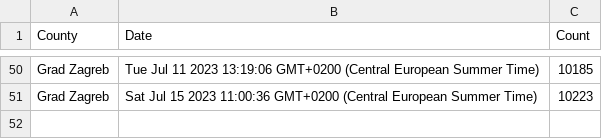
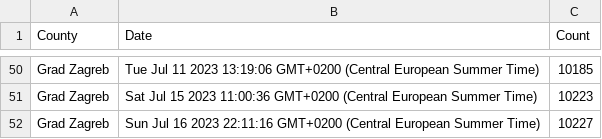
Before and after one commit to curkovicf/real-estate, a CSV file: data/flat/grad_zagreb.csv, drawn as a sheet; only a part is shown, gaps mark what is left out.

```diff
--- a/data/flat/grad_zagreb.csv
+++ b/data/flat/grad_zagreb.csv
@@ -51 +51,2 @@ Grad Zagreb,Tue Jul 11 2023 13:19:06 GMT+0200 (Central European Summer Time),101
 Grad Zagreb,Sat Jul 15 2023 11:00:36 GMT+0200 (Central European Summer Time),10223
+Grad Zagreb,Sun Jul 16 2023 22:11:16 GMT+0200 (Central European Summer Time),10227
```
Also changed, not shown: data/flat/splitsko_dalmatinska_zupanija.csv, data/flat/zadarska_zupanija.csv, 3 other files.
